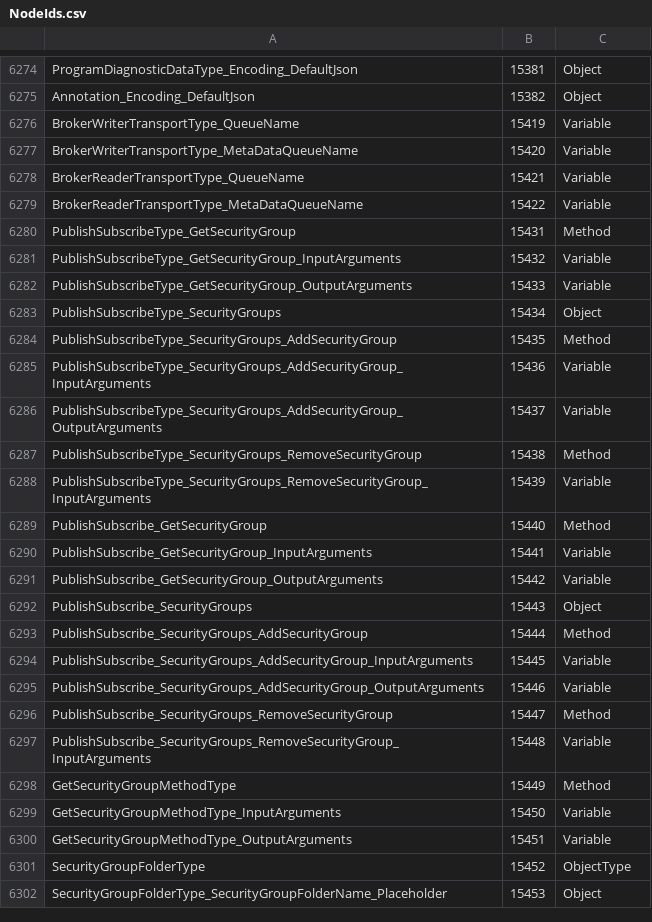
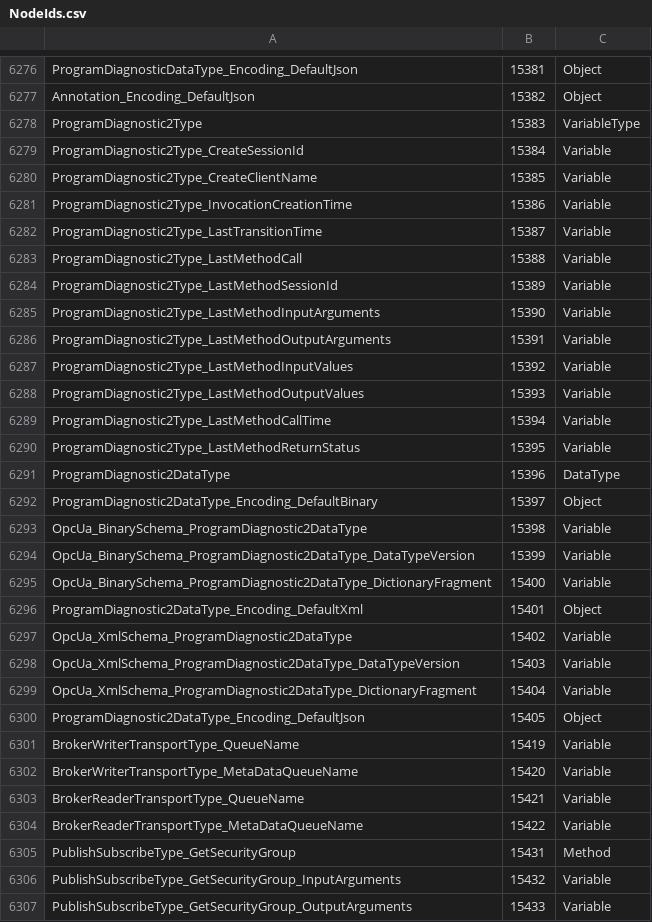
Before and after one commit to OPCFoundation/UA-ModelCompiler, a CSV file: Core/Schema/NodeIds.csv, drawn as a sheet; only a part is shown, gaps mark what is left out; the shorter side is filled out with more unchanged rows; the diff covers the shown part only.

```diff
--- a/Core/Schema/NodeIds.csv
+++ b/Core/Schema/NodeIds.csv
@@ -6275,2 +6277,25 @@ ProgramDiagnosticDataType_Encoding_DefaultJson,15381,Object
 Annotation_Encoding_DefaultJson,15382,Object
+ProgramDiagnostic2Type,15383,VariableType
+ProgramDiagnostic2Type_CreateSessionId,15384,Variable
+ProgramDiagnostic2Type_CreateClientName,15385,Variable
+ProgramDiagnostic2Type_InvocationCreationTime,15386,Variable
+ProgramDiagnostic2Type_LastTransitionTime,15387,Variable
+ProgramDiagnostic2Type_LastMethodCall,15388,Variable
+ProgramDiagnostic2Type_LastMethodSessionId,15389,Variable
+ProgramDiagnostic2Type_LastMethodInputArguments,15390,Variable
+ProgramDiagnostic2Type_LastMethodOutputArguments,15391,Variable
+ProgramDiagnostic2Type_LastMethodInputValues,15392,Variable
+ProgramDiagnostic2Type_LastMethodOutputValues,15393,Variable
+ProgramDiagnostic2Type_LastMethodCallTime,15394,Variable
+ProgramDiagnostic2Type_LastMethodReturnStatus,15395,Variable
+ProgramDiagnostic2DataType,15396,DataType
+ProgramDiagnostic2DataType_Encoding_DefaultBinary,15397,Object
+OpcUa_BinarySchema_ProgramDiagnostic2DataType,15398,Variable
+OpcUa_BinarySchema_ProgramDiagnostic2DataType_DataTypeVersion,15399,Variable
+OpcUa_BinarySchema_ProgramDiagnostic2DataType_DictionaryFragment,15400,Variable
+ProgramDiagnostic2DataType_Encoding_DefaultXml,15401,Object
+OpcUa_XmlSchema_ProgramDiagnostic2DataType,15402,Variable
+OpcUa_XmlSchema_ProgramDiagnostic2DataType_DataTypeVersion,15403,Variable
+OpcUa_XmlSchema_ProgramDiagnostic2DataType_DictionaryFragment,15404,Variable
+ProgramDiagnostic2DataType_Encoding_DefaultJson,15405,Object
 BrokerWriterTransportType_QueueName,15419,Variable
```
Also changed, not shown: 2 added rows elsewhere in this file, ModelCompiler/Design/StandardTypes.csv, 13 other files.
